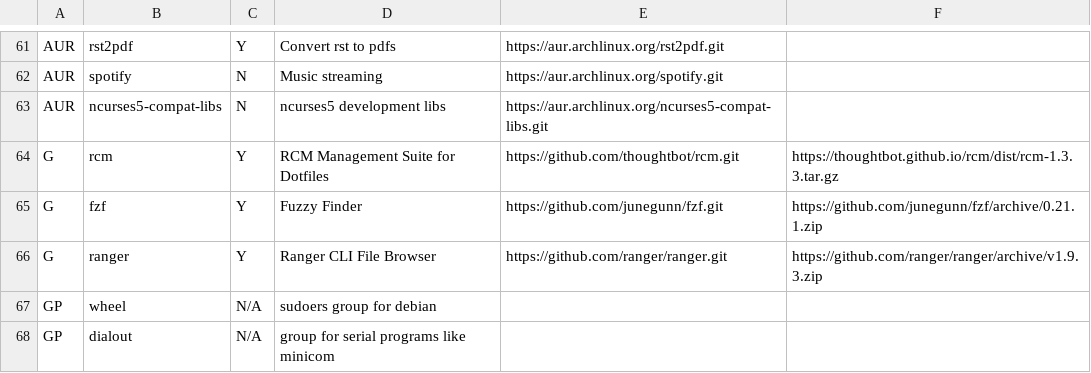
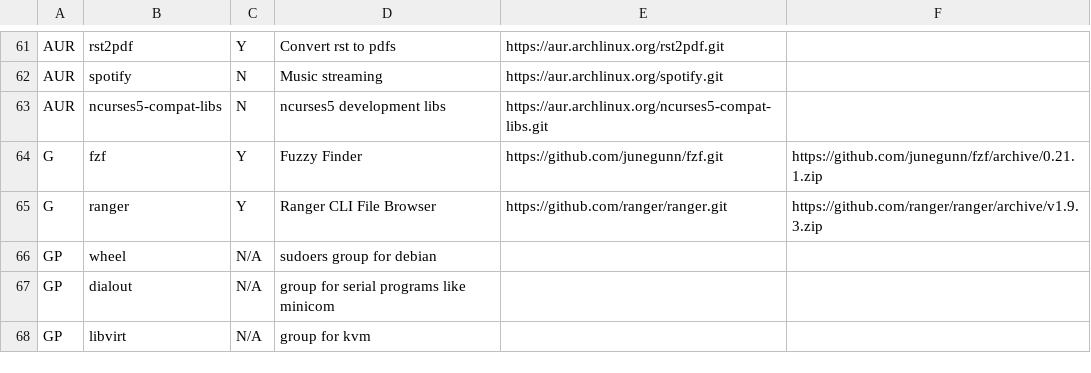
Before and after one commit to gutelfuldead/dotfiles, a CSV file: apps.csv, drawn as a sheet; only a part is shown, gaps mark what is left out; the shorter side is filled out with more unchanged rows.

```diff
--- a/apps.csv
+++ b/apps.csv
@@ -63,3 +63,2 @@ AUR,spotify,N,Music streaming,https://aur.archlinux.org/spotify.git,
 AUR,ncurses5-compat-libs,N,ncurses5 development libs,https://aur.archlinux.org/ncurses5-compat-libs.git,
-G,rcm,Y,RCM Management Suite for Dotfiles,https://github.com/thoughtbot/rcm.git,https://thoughtbot.github.io/rcm/dist/rcm-1.3.3.tar.gz
 G,fzf,Y,Fuzzy Finder,https://github.com/junegunn/fzf.git,https://github.com/junegunn/fzf/archive/0.21.1.zip
```
Also changed, not shown: 1 other file.
